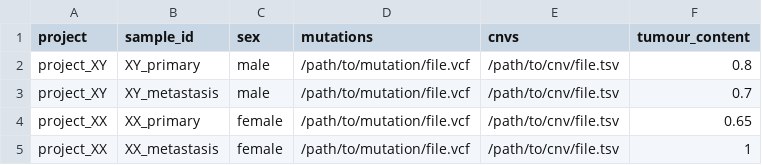
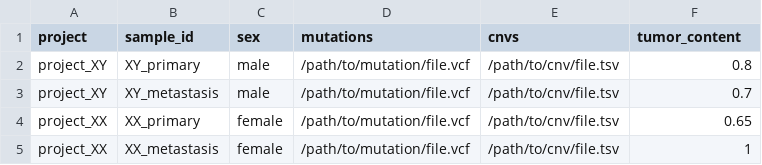
Before and after one commit to cnio-bu/clonucopya, a CSV file: config/samplesheet_template.csv, drawn as a sheet.

Commit message:
tumour_content to tumor_content

```diff
--- a/config/samplesheet_template.csv
+++ b/config/samplesheet_template.csv
@@ -1,2 +1,2 @@
-project,sample_id,sex,mutations,cnvs,tumour_content
+project,sample_id,sex,mutations,cnvs,tumor_content
 project_XY,XY_primary,male,/path/to/mutation/file.vcf,/path/to/cnv/file.tsv,0.8
```
Also changed, not shown: 1 other file.
